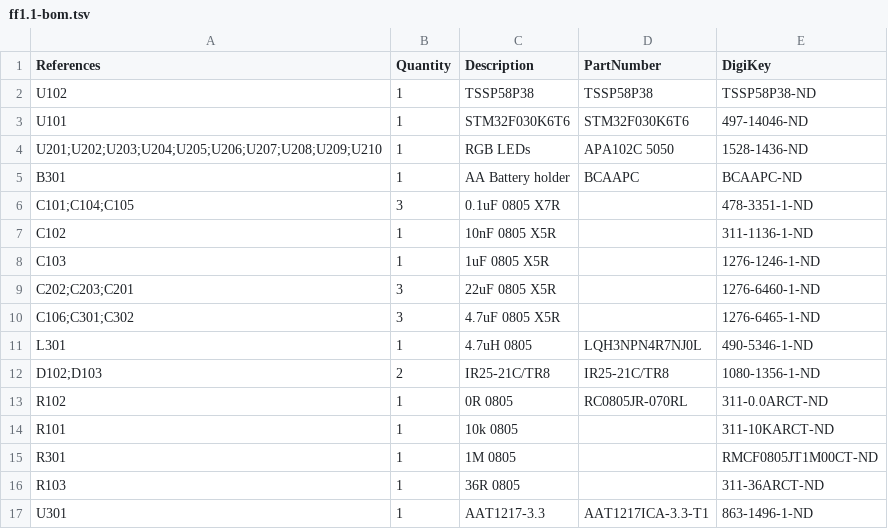
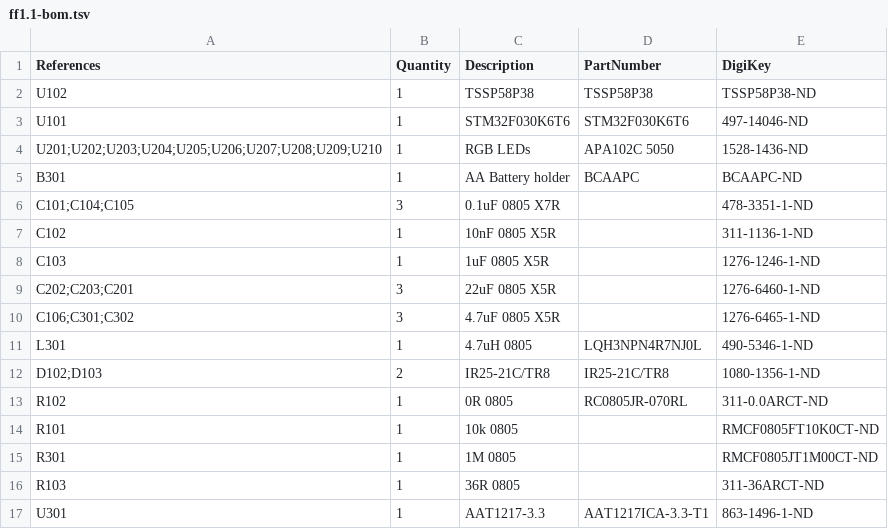
Before and after one commit to borgel/sympetrum-v2, a TSV file: Hardware/FF1.1/BOM/ff1.1-bom.tsv, drawn as a sheet.

Commit message:
Swap 10k

```diff
--- a/Hardware/FF1.1/BOM/ff1.1-bom.tsv
+++ b/Hardware/FF1.1/BOM/ff1.1-bom.tsv
@@ -13,3 +13,3 @@ D102;D103	2	IR25-21C/TR8	IR25-21C/TR8	1080-1356-1-ND
 R102	1	0R 0805	RC0805JR-070RL	311-0.0ARCT-ND
-R101	1	10k 0805		311-10KARCT-ND
+R101	1	10k 0805		RMCF0805FT10K0CT-ND
 R301	1	1M 0805		RMCF0805JT1M00CT-ND
```
